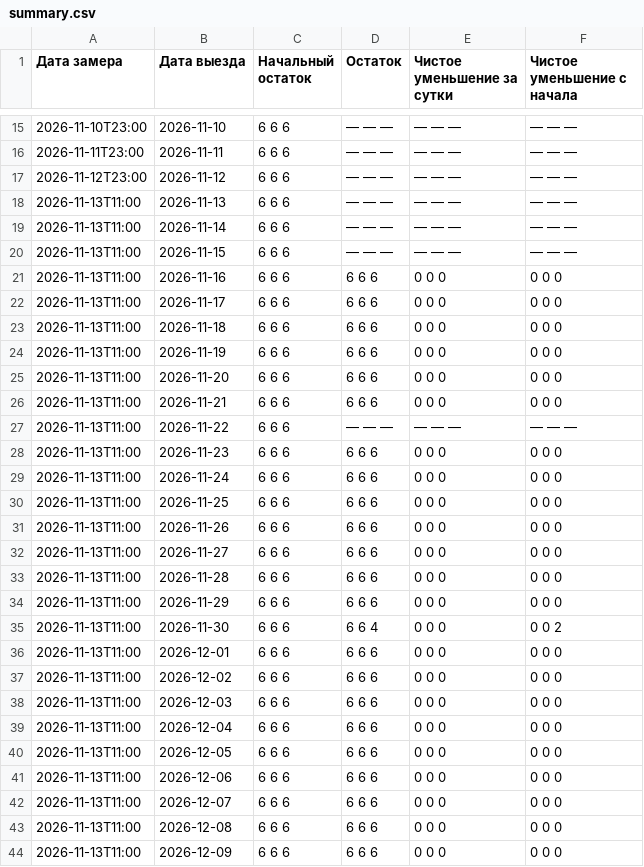
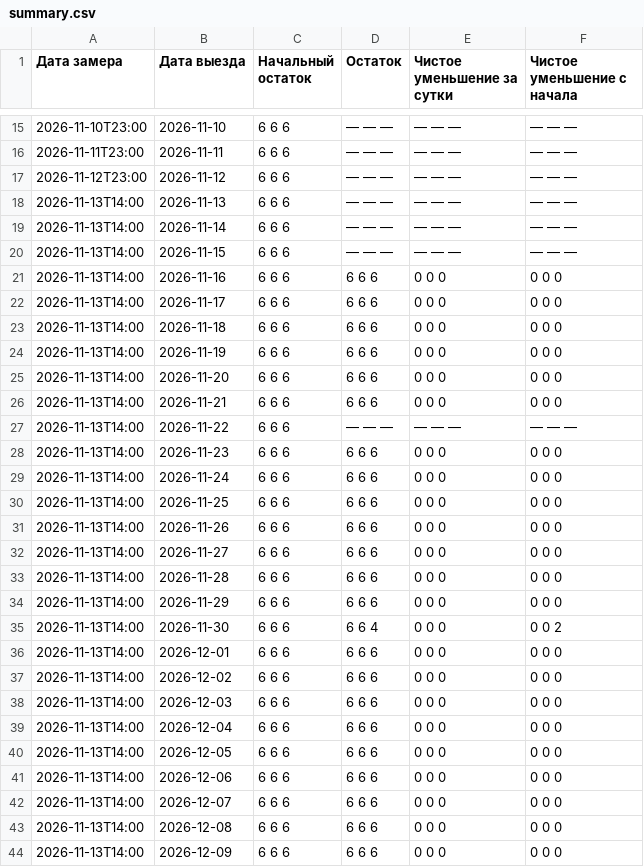
Before and after one commit to AntonioSkin/tripster-visitors-monitor, a CSV file: data/calendar_history/96862/summary.csv, drawn as a sheet; only a part is shown, gaps mark what is left out; the diff covers the shown part only.

```diff
--- a/data/calendar_history/96862/summary.csv
+++ b/data/calendar_history/96862/summary.csv
@@ -17,28 +17,28 @@
 2026-11-12T23:00,2026-11-12,6 6 6,— — —,— — —,— — —
-2026-11-13T11:00,2026-11-13,6 6 6,— — —,— — —,— — —
-2026-11-13T11:00,2026-11-14,6 6 6,— — —,— — —,— — —
-2026-11-13T11:00,2026-11-15,6 6 6,— — —,— — —,— — —
-2026-11-13T11:00,2026-11-16,6 6 6,6 6 6,0 0 0,0 0 0
-2026-11-13T11:00,2026-11-17,6 6 6,6 6 6,0 0 0,0 0 0
-2026-11-13T11:00,2026-11-18,6 6 6,6 6 6,0 0 0,0 0 0
-2026-11-13T11:00,2026-11-19,6 6 6,6 6 6,0 0 0,0 0 0
-2026-11-13T11:00,2026-11-20,6 6 6,6 6 6,0 0 0,0 0 0
-2026-11-13T11:00,2026-11-21,6 6 6,6 6 6,0 0 0,0 0 0
-2026-11-13T11:00,2026-11-22,6 6 6,— — —,— — —,— — —
-2026-11-13T11:00,2026-11-23,6 6 6,6 6 6,0 0 0,0 0 0
-2026-11-13T11:00,2026-11-24,6 6 6,6 6 6,0 0 0,0 0 0
-2026-11-13T11:00,2026-11-25,6 6 6,6 6 6,0 0 0,0 0 0
-2026-11-13T11:00,2026-11-26,6 6 6,6 6 6,0 0 0,0 0 0
-2026-11-13T11:00,2026-11-27,6 6 6,6 6 6,0 0 0,0 0 0
-2026-11-13T11:00,2026-11-28,6 6 6,6 6 6,0 0 0,0 0 0
-2026-11-13T11:00,2026-11-29,6 6 6,6 6 6,0 0 0,0 0 0
-2026-11-13T11:00,2026-11-30,6 6 6,6 6 4,0 0 0,0 0 2
-2026-11-13T11:00,2026-12-01,6 6 6,6 6 6,0 0 0,0 0 0
-2026-11-13T11:00,2026-12-02,6 6 6,6 6 6,0 0 0,0 0 0
-2026-11-13T11:00,2026-12-03,6 6 6,6 6 6,0 0 0,0 0 0
-2026-11-13T11:00,2026-12-04,6 6 6,6 6 6,0 0 0,0 0 0
-2026-11-13T11:00,2026-12-05,6 6 6,6 6 6,0 0 0,0 0 0
-2026-11-13T11:00,2026-12-06,6 6 6,6 6 6,0 0 0,0 0 0
-2026-11-13T11:00,2026-12-07,6 6 6,6 6 6,0 0 0,0 0 0
-2026-11-13T11:00,2026-12-08,6 6 6,6 6 6,0 0 0,0 0 0
-2026-11-13T11:00,2026-12-09,6 6 6,6 6 6,0 0 0,0 0 0
+2026-11-13T14:00,2026-11-13,6 6 6,— — —,— — —,— — —
+2026-11-13T14:00,2026-11-14,6 6 6,— — —,— — —,— — —
+2026-11-13T14:00,2026-11-15,6 6 6,— — —,— — —,— — —
+2026-11-13T14:00,2026-11-16,6 6 6,6 6 6,0 0 0,0 0 0
+2026-11-13T14:00,2026-11-17,6 6 6,6 6 6,0 0 0,0 0 0
+2026-11-13T14:00,2026-11-18,6 6 6,6 6 6,0 0 0,0 0 0
+2026-11-13T14:00,2026-11-19,6 6 6,6 6 6,0 0 0,0 0 0
+2026-11-13T14:00,2026-11-20,6 6 6,6 6 6,0 0 0,0 0 0
+2026-11-13T14:00,2026-11-21,6 6 6,6 6 6,0 0 0,0 0 0
+2026-11-13T14:00,2026-11-22,6 6 6,— — —,— — —,— — —
+2026-11-13T14:00,2026-11-23,6 6 6,6 6 6,0 0 0,0 0 0
+2026-11-13T14:00,2026-11-24,6 6 6,6 6 6,0 0 0,0 0 0
+2026-11-13T14:00,2026-11-25,6 6 6,6 6 6,0 0 0,0 0 0
+2026-11-13T14:00,2026-11-26,6 6 6,6 6 6,0 0 0,0 0 0
+2026-11-13T14:00,2026-11-27,6 6 6,6 6 6,0 0 0,0 0 0
+2026-11-13T14:00,2026-11-28,6 6 6,6 6 6,0 0 0,0 0 0
+2026-11-13T14:00,2026-11-29,6 6 6,6 6 6,0 0 0,0 0 0
+2026-11-13T14:00,2026-11-30,6 6 6,6 6 4,0 0 0,0 0 2
+2026-11-13T14:00,2026-12-01,6 6 6,6 6 6,0 0 0,0 0 0
+2026-11-13T14:00,2026-12-02,6 6 6,6 6 6,0 0 0,0 0 0
+2026-11-13T14:00,2026-12-03,6 6 6,6 6 6,0 0 0,0 0 0
+2026-11-13T14:00,2026-12-04,6 6 6,6 6 6,0 0 0,0 0 0
+2026-11-13T14:00,2026-12-05,6 6 6,6 6 6,0 0 0,0 0 0
+2026-11-13T14:00,2026-12-06,6 6 6,6 6 6,0 0 0,0 0 0
+2026-11-13T14:00,2026-12-07,6 6 6,6 6 6,0 0 0,0 0 0
+2026-11-13T14:00,2026-12-08,6 6 6,6 6 6,0 0 0,0 0 0
+2026-11-13T14:00,2026-12-09,6 6 6,6 6 6,0 0 0,0 0 0
```
Also changed, not shown: 153 edited cells elsewhere in this file, data/calendar_history/53900/summary.csv, data/calendar_history/dmitry/summary.csv, 23 other files.
